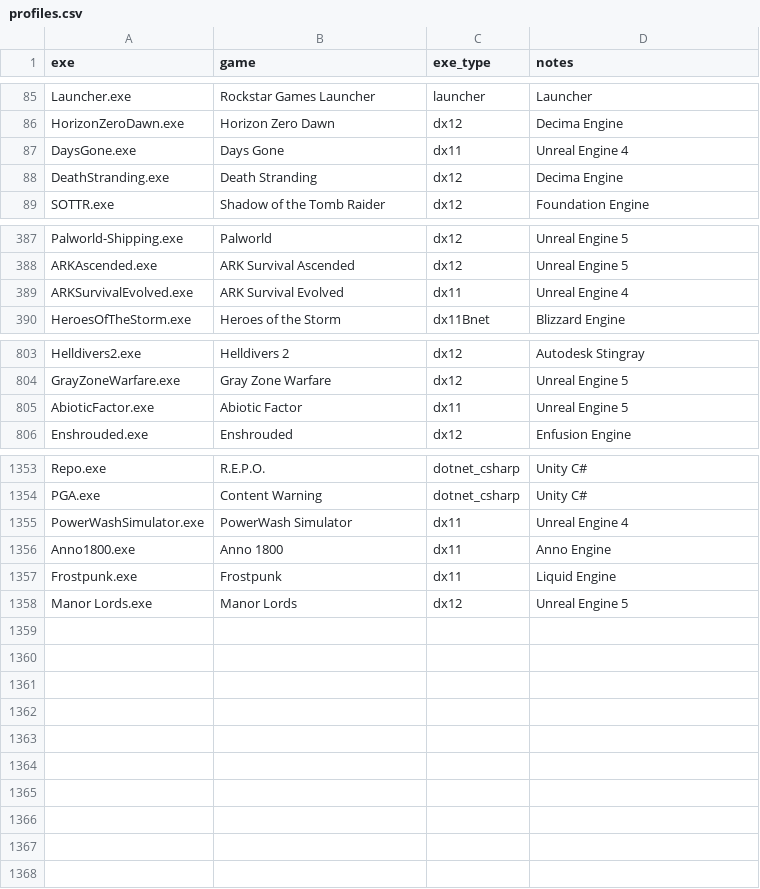
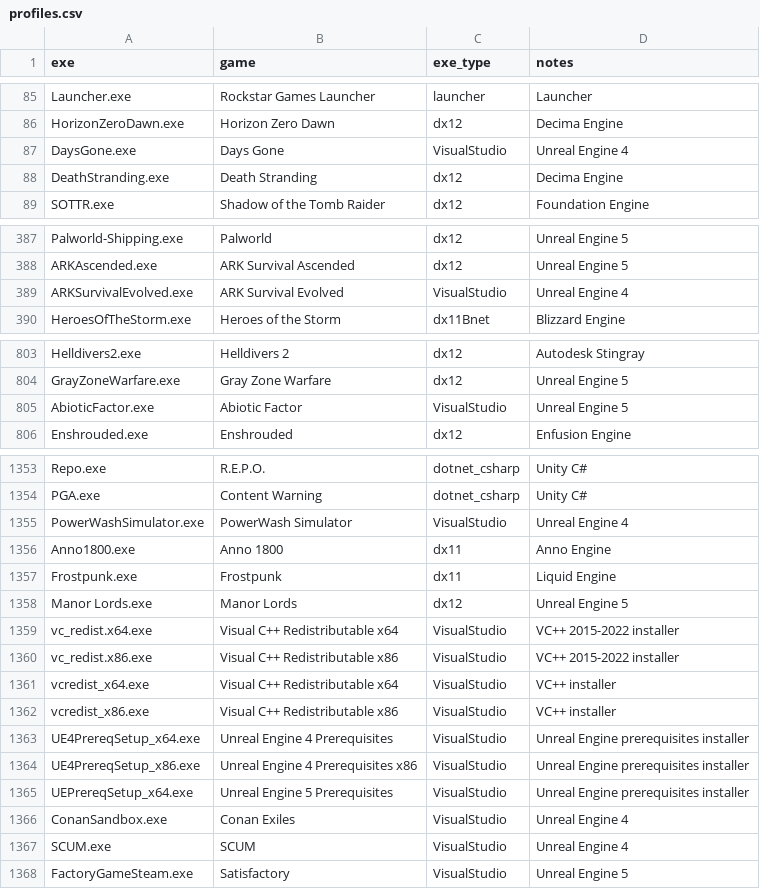
Before and after one commit to N3oRay/proton-autogen, a CSV file: usr/share/proton-autogen/profiles.csv, drawn as a sheet; only a part is shown, gaps mark what is left out; the diff covers the shown part only.

Commit message:
support Visualstudio

```diff
--- a/usr/share/proton-autogen/profiles.csv
+++ b/usr/share/proton-autogen/profiles.csv
@@ -86,3 +86,3 @@ Launcher.exe,Rockstar Games Launcher,launcher,Launcher
 HorizonZeroDawn.exe,Horizon Zero Dawn,dx12,Decima Engine
-DaysGone.exe,Days Gone,dx11,Unreal Engine 4
+DaysGone.exe,Days Gone,VisualStudio,Unreal Engine 4
 DeathStranding.exe,Death Stranding,dx12,Decima Engine
@@ -388,3 +388,3 @@ Palworld-Shipping.exe,Palworld,dx12,Unreal Engine 5
 ARKAscended.exe,ARK Survival Ascended,dx12,Unreal Engine 5
-ARKSurvivalEvolved.exe,ARK Survival Evolved,dx11,Unreal Engine 4
+ARKSurvivalEvolved.exe,ARK Survival Evolved,VisualStudio,Unreal Engine 4
 HeroesOfTheStorm.exe,Heroes of the Storm,dx11Bnet,Blizzard Engine
@@ -804,3 +804,3 @@ Helldivers2.exe,Helldivers 2,dx12,Autodesk Stingray
 GrayZoneWarfare.exe,Gray Zone Warfare,dx12,Unreal Engine 5
-AbioticFactor.exe,Abiotic Factor,dx11,Unreal Engine 5
+AbioticFactor.exe,Abiotic Factor,VisualStudio,Unreal Engine 5
 Enshrouded.exe,Enshrouded,dx12,Enfusion Engine
@@ -1354,3 +1354,3 @@ Repo.exe,R.E.P.O.,dotnet_csharp,Unity C#
 PGA.exe,Content Warning,dotnet_csharp,Unity C#
-PowerWashSimulator.exe,PowerWash Simulator,dx11,Unreal Engine 4
+PowerWashSimulator.exe,PowerWash Simulator,VisualStudio,Unreal Engine 4
 Anno1800.exe,Anno 1800,dx11,Anno Engine
@@ -1358 +1358,11 @@ Frostpunk.exe,Frostpunk,dx11,Liquid Engine
 Manor Lords.exe,Manor Lords,dx12,Unreal Engine 5
+vc_redist.x64.exe,Visual C++ Redistributable x64,VisualStudio,VC++ 2015-2022 installer
+vc_redist.x86.exe,Visual C++ Redistributable x86,VisualStudio,VC++ 2015-2022 installer
+vcredist_x64.exe,Visual C++ Redistributable x64,VisualStudio,VC++ installer
+vcredist_x86.exe,Visual C++ Redistributable x86,VisualStudio,VC++ installer
+UE4PrereqSetup_x64.exe,Unreal Engine 4 Prerequisites,VisualStudio,Unreal Engine prerequisites installer
+UE4PrereqSetup_x86.exe,Unreal Engine 4 Prerequisites x86,VisualStudio,Unreal Engine prerequisites installer
+UEPrereqSetup_x64.exe,Unreal Engine 5 Prerequisites,VisualStudio,Unreal Engine prerequisites installer
+ConanSandbox.exe,Conan Exiles,VisualStudio,Unreal Engine 4
+SCUM.exe,SCUM,VisualStudio,Unreal Engine 4
+FactoryGameSteam.exe,Satisfactory,VisualStudio,Unreal Engine 5
```
Also changed, not shown: 5 edited cells elsewhere in this file, 1 other file.
